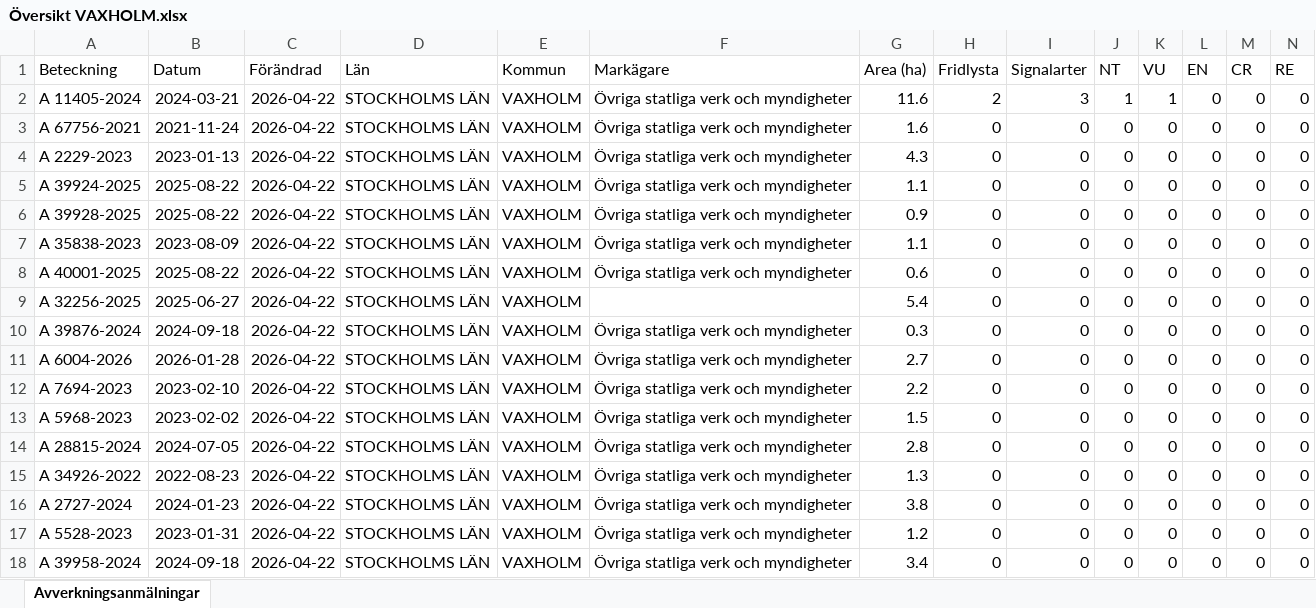
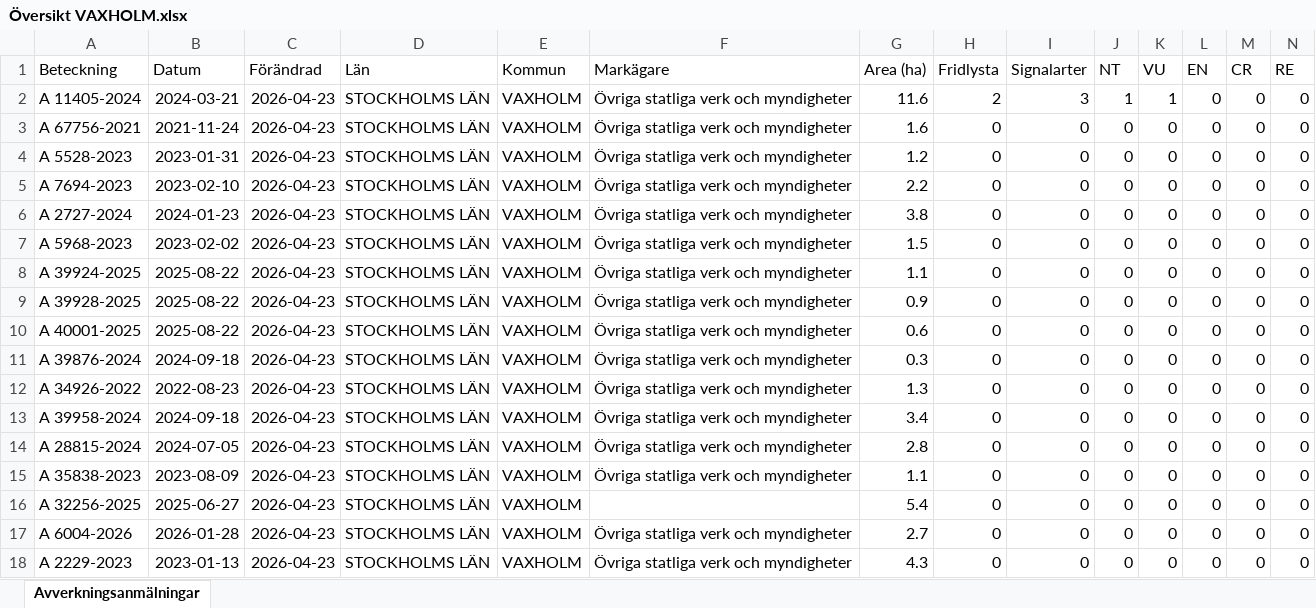
Before and after one commit to klasma/Logging_0187, an Excel workbook: Översikt VAXHOLM.xlsx, sheet Avverkningsanmälningar, drawn as a sheet; only a part is shown; values as stored, in another font and other column widths than the file's, no borders; removed rows and columns are numbered as before the commit, all else as after; rows hold the shown columns only; the diff names each change by its address in the sheet, - before the commit and + after, or states it on an @@ line.

```diff
--- a/Översikt VAXHOLM.xlsx (sheet Avverkningsanmälningar)
+++ b/Översikt VAXHOLM.xlsx (sheet Avverkningsanmälningar)
-C2:C4 (Förändrad): 2026-04-22
+C2:C4 (Förändrad): 2026-04-23
-A4 (Beteckning): A 2229-2023
+A4 (Beteckning): A 5528-2023
-B4 (Datum): 2023-01-13
+B4 (Datum): 2023-01-31
-G4 (Area (ha)): 4.3
+G4 (Area (ha)): 1.2
+row 5: A 7694-2023 | 2023-02-10 | 2026-04-23 | STOCKHOLMS LÄN | VAXHOLM | Övriga statliga verk och myndigheter | 2.2 | 0 | 0 | 0 | 0 | 0 | 0 | 0
+row 6: A 2727-2024 | 2024-01-23 | 2026-04-23 | STOCKHOLMS LÄN | VAXHOLM | Övriga statliga verk och myndigheter | 3.8 | 0 | 0 | 0 | 0 | 0 | 0 | 0
+row 7: A 5968-2023 | 2023-02-02 | 2026-04-23 | STOCKHOLMS LÄN | VAXHOLM | Övriga statliga verk och myndigheter | 1.5 | 0 | 0 | 0 | 0 | 0 | 0 | 0
-C8:C9 (Förändrad): 2026-04-22
+C8:C9 (Förändrad): 2026-04-23
-row 7: A 35838-2023 | 2023-08-09 | 2026-04-22 | STOCKHOLMS LÄN | VAXHOLM | Övriga statliga verk och myndigheter | 1.1 | 0 | 0 | 0 | 0 | 0 | 0 | 0
-C10 (Förändrad): 2026-04-22
+C10 (Förändrad): 2026-04-23
-row 9: A 32256-2025 | 2025-06-27 | 2026-04-22 | STOCKHOLMS LÄN | VAXHOLM |  | 5.4 | 0 | 0 | 0 | 0 | 0 | 0 | 0
-C11 (Förändrad): 2026-04-22
+C11 (Förändrad): 2026-04-23
-row 11: A 6004-2026 | 2026-01-28 | 2026-04-22 | STOCKHOLMS LÄN | VAXHOLM | Övriga statliga verk och myndigheter | 2.7 | 0 | 0 | 0 | 0 | 0 | 0 | 0
-A12 (Beteckning): A 7694-2023
+A12 (Beteckning): A 34926-2022
-B12 (Datum): 2023-02-10
+B12 (Datum): 2022-08-23
-C12:C18 (Förändrad): 2026-04-22
+C12:C18 (Förändrad): 2026-04-23
-G12 (Area (ha)): 2.2
+G12 (Area (ha)): 1.3
-A13 (Beteckning): A 5968-2023
+A13 (Beteckning): A 39958-2024
-B13 (Datum): 2023-02-02
+B13 (Datum): 2024-09-18
-G13 (Area (ha)): 1.5
+G13 (Area (ha)): 3.4
-A15 (Beteckning): A 34926-2022
+A15 (Beteckning): A 35838-2023
-B15 (Datum): 2022-08-23
+B15 (Datum): 2023-08-09
-G15 (Area (ha)): 1.3
+G15 (Area (ha)): 1.1
-A16 (Beteckning): A 2727-2024
+A16 (Beteckning): A 32256-2025
-B16 (Datum): 2024-01-23
+B16 (Datum): 2025-06-27
-F16 (Markägare): Övriga statliga verk och myndigheter
+F16 (Markägare): (empty)
-G16 (Area (ha)): 3.8
+G16 (Area (ha)): 5.4
-A17 (Beteckning): A 5528-2023
+A17 (Beteckning): A 6004-2026
-B17 (Datum): 2023-01-31
+B17 (Datum): 2026-01-28
-G17 (Area (ha)): 1.2
+G17 (Area (ha)): 2.7
-A18 (Beteckning): A 39958-2024
+A18 (Beteckning): A 2229-2023
-B18 (Datum): 2024-09-18
+B18 (Datum): 2023-01-13
-G18 (Area (ha)): 3.4
+G18 (Area (ha)): 4.3
```
Also changed, not shown: artfynd/A 11405-2024 artfynd.xlsx, 5 other files.
